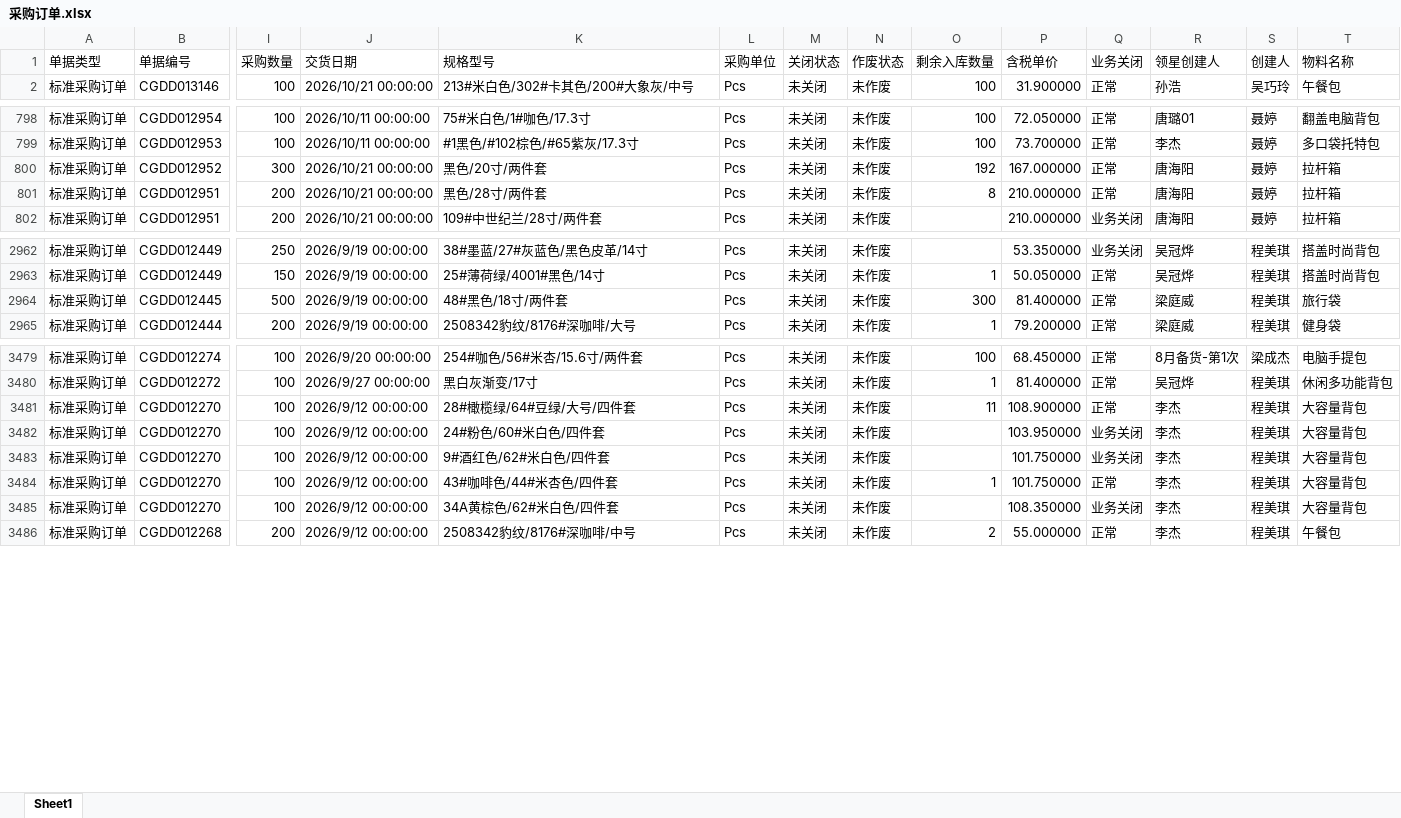
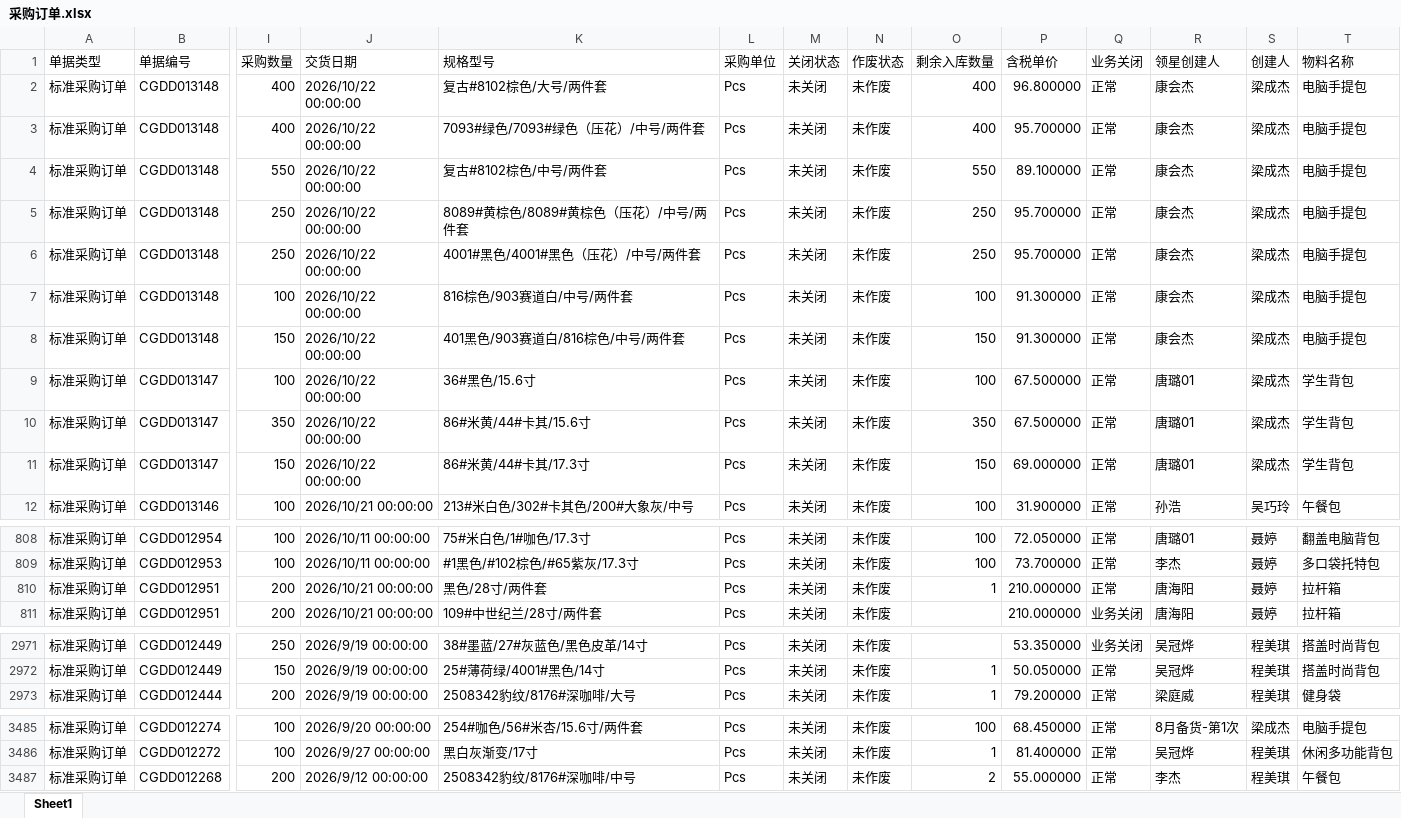
Before and after one commit to yikeqingsongguo/HY.supply-chain-management, an Excel workbook: src/采购订单.xlsx, sheet Sheet1, drawn as a sheet; only a part is shown, gaps mark what is left out; values as stored, in another font and other column widths than the file's, no borders; removed rows and columns are numbered as before the commit, all else as after; rows hold the shown columns only; the diff covers the shown part only; the diff names each change by its address in the sheet, - before the commit and + after, or states it on an @@ line.

Commit message:
daily: Kingdee 在途数据同步

```diff
--- a/src/采购订单.xlsx (sheet Sheet1)
+++ b/src/采购订单.xlsx (sheet Sheet1)
+row 2: 标准采购订单 | CGDD013148 | 400 | 2026/10/22 00:00:00 | 复古#8102棕色/大号/两件套 | Pcs | 未关闭 | 未作废 | 400 | 96.800000 | 正常 | 康会杰 | 梁成杰 | 电脑手提包
+row 3: 标准采购订单 | CGDD013148 | 400 | 2026/10/22 00:00:00 | 7093#绿色/7093#绿色（压花）/中号/两件套 | Pcs | 未关闭 | 未作废 | 400 | 95.700000 | 正常 | 康会杰 | 梁成杰 | 电脑手提包
+row 4: 标准采购订单 | CGDD013148 | 550 | 2026/10/22 00:00:00 | 复古#8102棕色/中号/两件套 | Pcs | 未关闭 | 未作废 | 550 | 89.100000 | 正常 | 康会杰 | 梁成杰 | 电脑手提包
+row 5: 标准采购订单 | CGDD013148 | 250 | 2026/10/22 00:00:00 | 8089#黄棕色/8089#黄棕色（压花）/中号/两件套 | Pcs | 未关闭 | 未作废 | 250 | 95.700000 | 正常 | 康会杰 | 梁成杰 | 电脑手提包
+row 6: 标准采购订单 | CGDD013148 | 250 | 2026/10/22 00:00:00 | 4001#黑色/4001#黑色（压花）/中号/两件套 | Pcs | 未关闭 | 未作废 | 250 | 95.700000 | 正常 | 康会杰 | 梁成杰 | 电脑手提包
+row 7: 标准采购订单 | CGDD013148 | 100 | 2026/10/22 00:00:00 | 816棕色/903赛道白/中号/两件套 | Pcs | 未关闭 | 未作废 | 100 | 91.300000 | 正常 | 康会杰 | 梁成杰 | 电脑手提包
+row 8: 标准采购订单 | CGDD013148 | 150 | 2026/10/22 00:00:00 | 401黑色/903赛道白/816棕色/中号/两件套 | Pcs | 未关闭 | 未作废 | 150 | 91.300000 | 正常 | 康会杰 | 梁成杰 | 电脑手提包
+row 9: 标准采购订单 | CGDD013147 | 100 | 2026/10/22 00:00:00 | 36#黑色/15.6寸 | Pcs | 未关闭 | 未作废 | 100 | 67.500000 | 正常 | 唐璐01 | 梁成杰 | 学生背包
+row 10: 标准采购订单 | CGDD013147 | 350 | 2026/10/22 00:00:00 | 86#米黄/44#卡其/15.6寸 | Pcs | 未关闭 | 未作废 | 350 | 67.500000 | 正常 | 唐璐01 | 梁成杰 | 学生背包
+row 11: 标准采购订单 | CGDD013147 | 150 | 2026/10/22 00:00:00 | 86#米黄/44#卡其/17.3寸 | Pcs | 未关闭 | 未作废 | 150 | 69.000000 | 正常 | 唐璐01 | 梁成杰 | 学生背包
-row 800: 标准采购订单 | CGDD012952 | 300 | 2026/10/21 00:00:00 | 黑色/20寸/两件套 | Pcs | 未关闭 | 未作废 | 192 | 167.000000 | 正常 | 唐海阳 | 聂婷 | 拉杆箱
-O810 (剩余入库数量): 8
+O810 (剩余入库数量): 1
-row 2964: 标准采购订单 | CGDD012445 | 500 | 2026/9/19 00:00:00 | 48#黑色/18寸/两件套 | Pcs | 未关闭 | 未作废 | 300 | 81.400000 | 正常 | 梁庭威 | 程美琪 | 旅行袋
-row 3481: 标准采购订单 | CGDD012270 | 100 | 2026/9/12 00:00:00 | 28#橄榄绿/64#豆绿/大号/四件套 | Pcs | 未关闭 | 未作废 | 11 | 108.900000 | 正常 | 李杰 | 程美琪 | 大容量背包
-row 3482: 标准采购订单 | CGDD012270 | 100 | 2026/9/12 00:00:00 | 24#粉色/60#米白色/四件套 | Pcs | 未关闭 | 未作废 |  | 103.950000 | 业务关闭 | 李杰 | 程美琪 | 大容量背包
-row 3483: 标准采购订单 | CGDD012270 | 100 | 2026/9/12 00:00:00 | 9#酒红色/62#米白色/四件套 | Pcs | 未关闭 | 未作废 |  | 101.750000 | 业务关闭 | 李杰 | 程美琪 | 大容量背包
-row 3484: 标准采购订单 | CGDD012270 | 100 | 2026/9/12 00:00:00 | 43#咖啡色/44#米杏色/四件套 | Pcs | 未关闭 | 未作废 | 1 | 101.750000 | 正常 | 李杰 | 程美琪 | 大容量背包
-row 3485: 标准采购订单 | CGDD012270 | 100 | 2026/9/12 00:00:00 | 34A黄棕色/62#米白色/四件套 | Pcs | 未关闭 | 未作废 |  | 108.350000 | 业务关闭 | 李杰 | 程美琪 | 大容量背包
```
Also changed, not shown: 1 added row, 5 removed rows and 237 edited cells elsewhere in this sheet.
